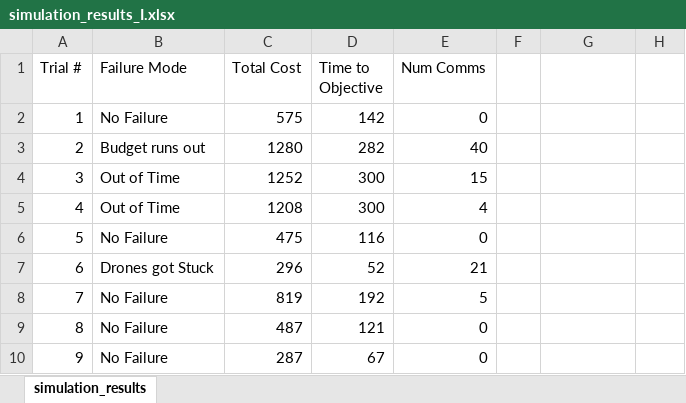
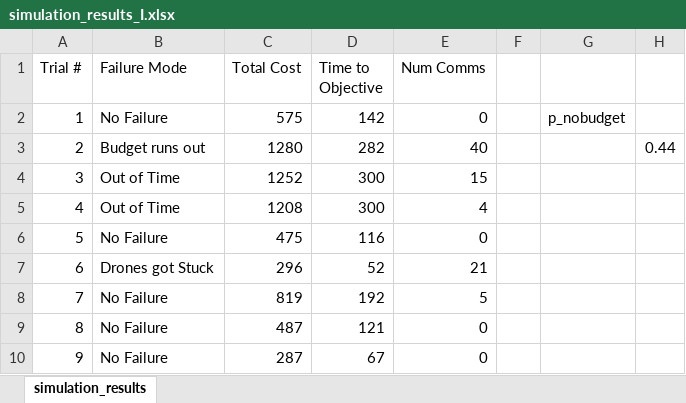
Before and after one commit to DanielTSimpson/aa228v-validating-multiagent-badcomms, an Excel workbook: simulation_results_I.xlsx, sheet simulation_results, drawn as a sheet; only a part is shown; values as stored, in another font and other column widths than the file's, no borders; the diff names each change by its address in the sheet, - before the commit and + after, or states it on an @@ line.

```diff
--- a/simulation_results_I.xlsx (sheet simulation_results)
+++ b/simulation_results_I.xlsx (sheet simulation_results)
-G2: (empty)
+G2: p_nobudget
-H3: (empty)
+H3: 0.44
```
Also changed, not shown: 7 other files.
